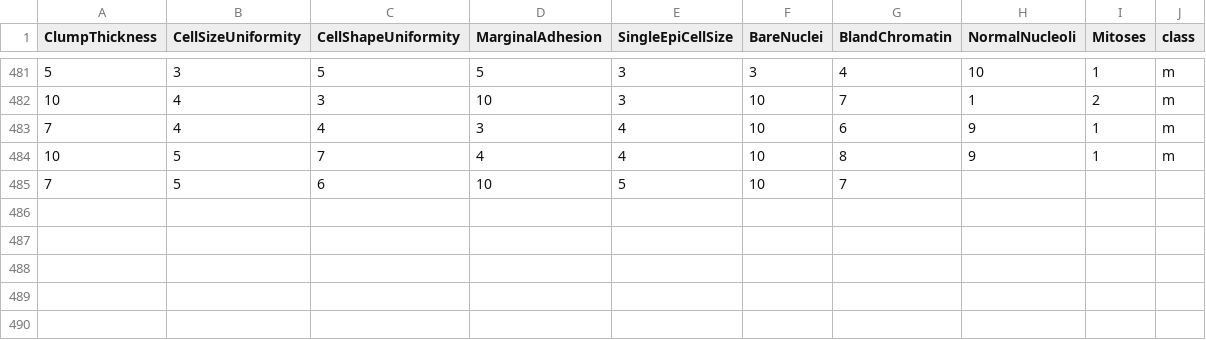
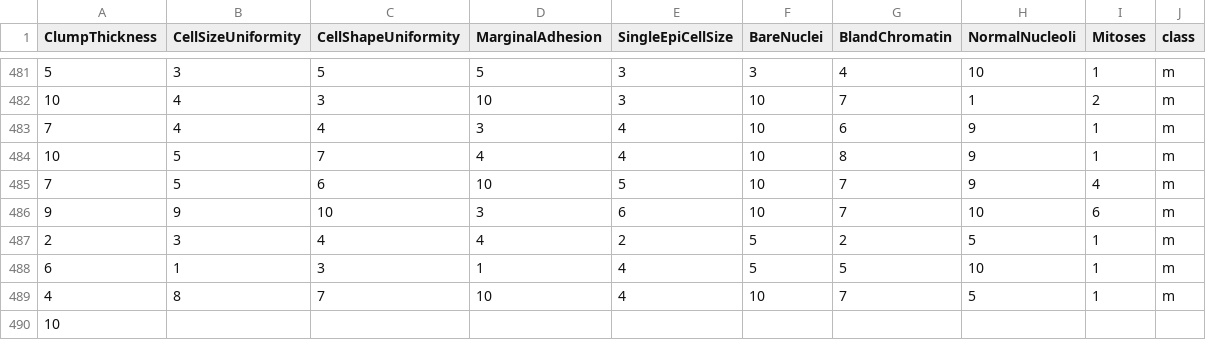
Before and after one commit to FatioSE/Kernel-PCA-DR, a CSV file: datasets/breast-cancer/breast-cancer-Training3.csv, drawn as a sheet; only a part is shown, gaps mark what is left out.

Commit message:
fixed travis build

```diff
--- a/datasets/breast-cancer/breast-cancer-Training3.csv
+++ b/datasets/breast-cancer/breast-cancer-Training3.csv
@@ -484,2 +484,7 @@ ClumpThickness,CellSizeUniformity,CellShapeUniformity,MarginalAdhesion,SingleEpi
 10,5,7,4,4,10,8,9,1,m
-7,5,6,10,5,10,7
+7,5,6,10,5,10,7,9,4,m
+9,9,10,3,6,10,7,10,6,m
+2,3,4,4,2,5,2,5,1,m
+6,1,3,1,4,5,5,10,1,m
+4,8,7,10,4,10,7,5,1,m
+10
```
